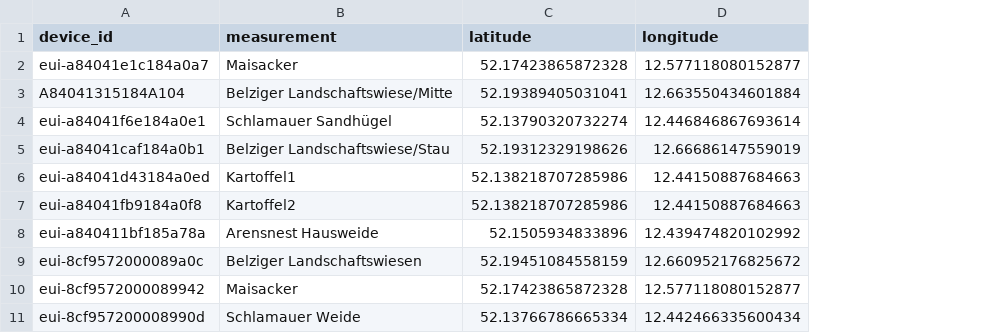
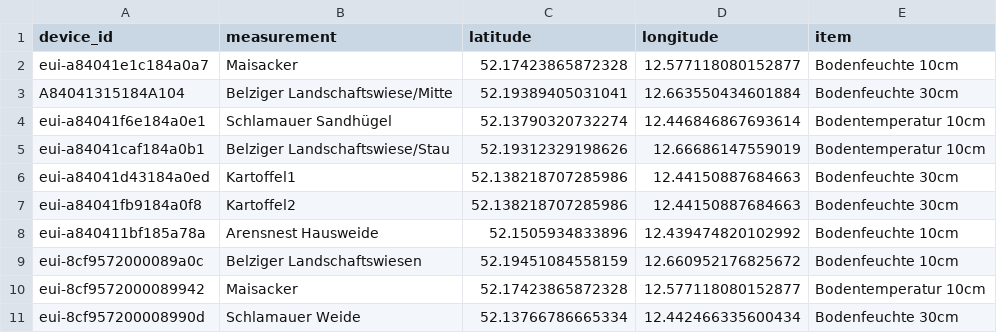
Before and after one commit to Klima-Dashboard/data, a CSV file: The Things Network/ttn-sensoren.csv, drawn as a sheet; the diff names each change by its address in the sheet, - before the commit and + after, or states it on an @@ line.

Commit message:
feat(ttn-sensoren): add filterable items

```diff
--- a/The Things Network/ttn-sensoren.csv
+++ b/The Things Network/ttn-sensoren.csv
+column E (item), rows 2-11: Bodenfeuchte 10cm | Bodenfeuchte 30cm | Bodentemperatur 10cm | Bodentemperatur 10cm | Bodenfeuchte 30cm | Bodenfeuchte 30cm | Bodenfeuchte 10cm | Bodenfeuchte 10cm | Bodentemperatur 10cm | Bodenfeuchte 30cm
```
